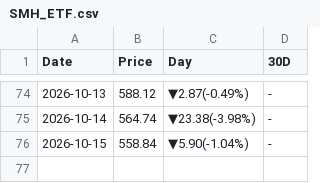
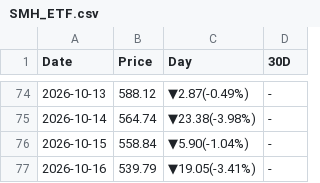
Before and after one commit to peter-c9/my_DRAM_priceBot, a CSV file: 報價資料夾/SMH_ETF.csv, drawn as a sheet; only a part is shown, gaps mark what is left out; the diff names each change by its address in the sheet, - before the commit and + after, or states it on an @@ line.

```diff
--- a/報價資料夾/SMH_ETF.csv
+++ b/報價資料夾/SMH_ETF.csv
+row 77: 2026-10-16 | 539.79 | ▼19.05(-3.41%) | -
```
Also changed, not shown: 報價資料夾/DRAM_ETF.csv, 報價資料夾/NVDA.csv, 1 other file.
